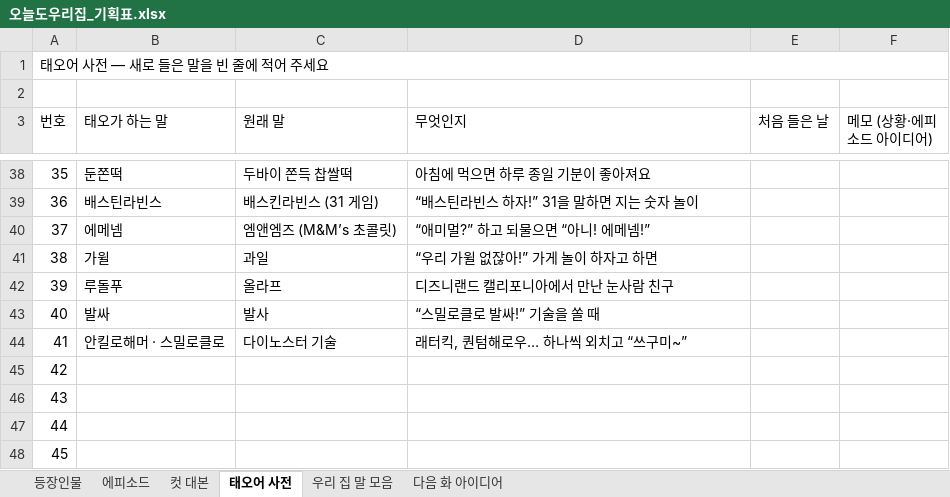
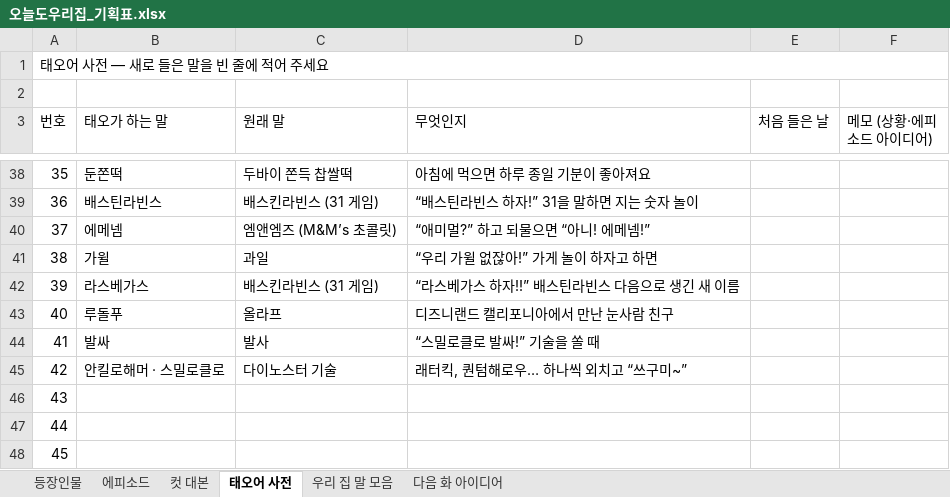
Before and after one commit to seangold8888/seangold8888.github.io, an Excel workbook: webtoon/planning/오늘도우리집_기획표.xlsx, sheet 태오어 사전, drawn as a sheet; only a part is shown, gaps mark what is left out; the shorter side is filled out with more unchanged rows; values as stored, in another font and other column widths than the file's, no cell formats; addresses are those after the commit; the diff names each change by its address in the sheet, - before the commit and + after, or states it on an @@ line.

```diff
--- a/webtoon/planning/오늘도우리집_기획표.xlsx (sheet 태오어 사전)
+++ b/webtoon/planning/오늘도우리집_기획표.xlsx (sheet 태오어 사전)
+row 42: 39 | 라스베가스 | 배스킨라빈스 (31 게임) | “라스베가스 하자!!” 배스틴라빈스 다음으로 생긴 새 이름
@@ column A (번호) renumbered from row 43 down @@
```
Also changed, not shown: sheet 우리 집 말 모음, sheet 에피소드, sheet 컷 대본, cell formats, 7 other files.
